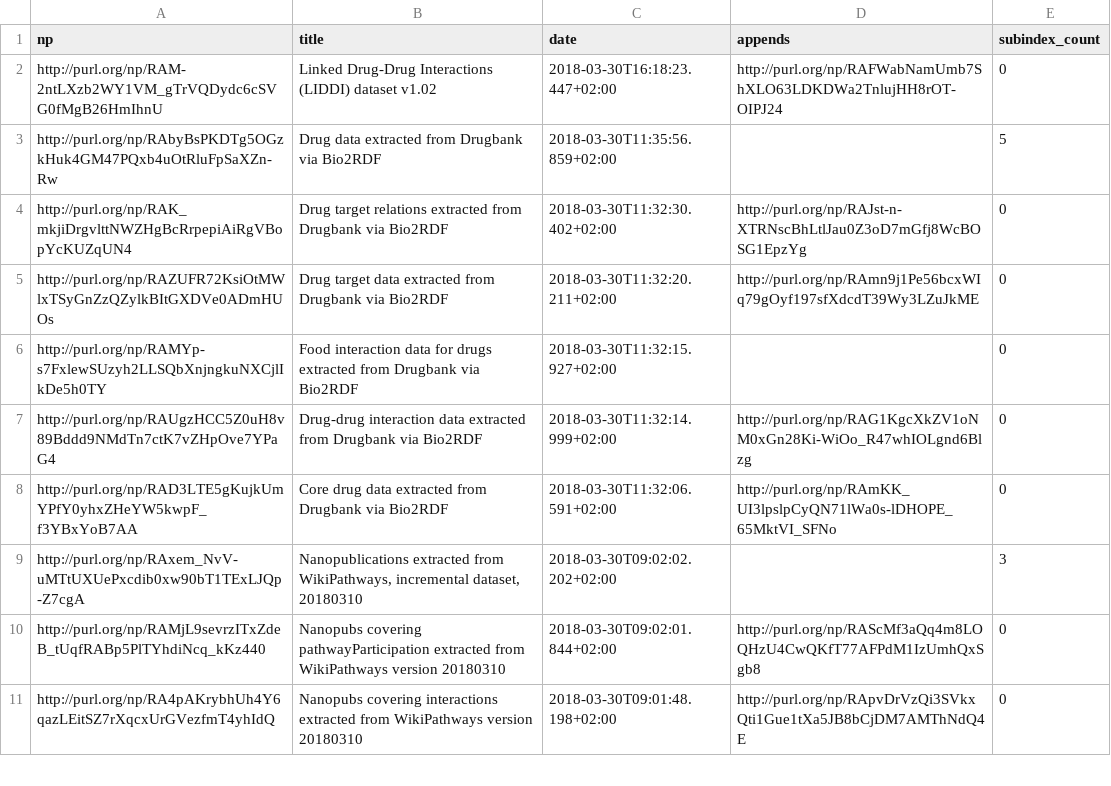
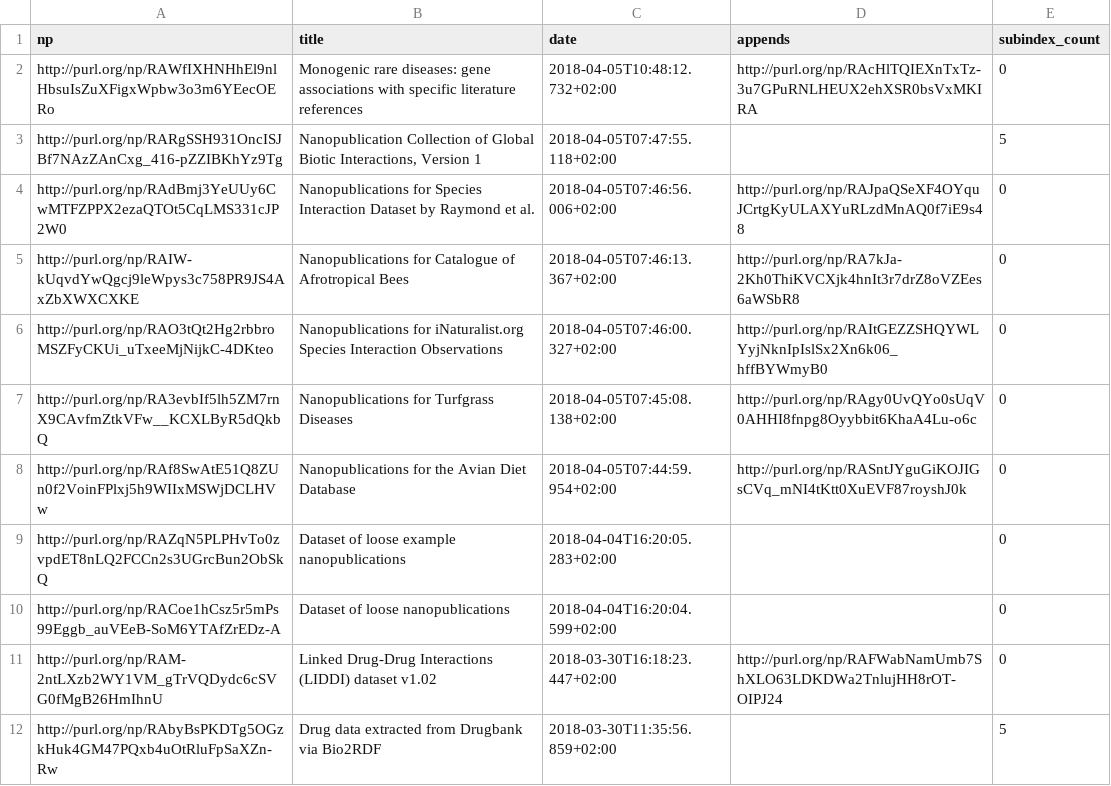
Before and after one commit to tkuhn/nanoresource, a CSV file: dataset-table.csv, drawn as a sheet; only a part is shown; the shorter side is filled out with more unchanged rows; the diff names each change by its address in the sheet, - before the commit and + after, or states it on an @@ line.

Commit message:
Update dataset lists

```diff
--- a/dataset-table.csv
+++ b/dataset-table.csv
+row 2: http://purl.org/np/RAWfIXHNHhEl9nlHbsuIsZuXFigxWpbw3o3m6YEecOERo | Monogenic rare diseases: gene associations with specific literature references | 2018-04-05T10:48:12.732+02:00 | http://purl.org/np/RAcHlTQIEXnTxTz-3u7GPuRNLHEUX2ehXSR0bsVxMKIRA | 0
+row 3: http://purl.org/np/RARgSSH931OncISJBf7NAzZAnCxg_416-pZZIBKhYz9Tg | Nanopublication Collection of Global Biotic Interactions, Version 1 | 2018-04-05T07:47:55.118+02:00 |  | 5
+row 4: http://purl.org/np/RAdBmj3YeUUy6CwMTFZPPX2ezaQTOt5CqLMS331cJP2W0 | Nanopublications for Species Interaction Dataset by Raymond et al. | 2018-04-05T07:46:56.006+02:00 | http://purl.org/np/RAJpaQSeXF4OYquJCrtgKyULAXYuRLzdMnAQ0f7iE9s48 | 0
+row 5: http://purl.org/np/RAIW-kUqvdYwQgcj9leWpys3c758PR9JS4AxZbXWXCXKE | Nanopublications for Catalogue of Afrotropical Bees | 2018-04-05T07:46:13.367+02:00 | http://purl.org/np/RA7kJa-2Kh0ThiKVCXjk4hnIt3r7drZ8oVZEes6aWSbR8 | 0
+row 6: http://purl.org/np/RAO3tQt2Hg2rbbroMSZFyCKUi_uTxeeMjNijkC-4DKteo | Nanopublications for iNaturalist.org Species Interaction Observations | 2018-04-05T07:46:00.327+02:00 | http://purl.org/np/RAItGEZZSHQYWLYyjNknIpIslSx2Xn6k06_hffBYWmyB0 | 0
+row 7: http://purl.org/np/RA3evbIf5lh5ZM7rnX9CAvfmZtkVFw__KCXLByR5dQkbQ | Nanopublications for Turfgrass Diseases | 2018-04-05T07:45:08.138+02:00 | http://purl.org/np/RAgy0UvQYo0sUqV0AHHI8fnpg8Oyybbit6KhaA4Lu-o6c | 0
+row 8: http://purl.org/np/RAf8SwAtE51Q8ZUn0f2VoinFPlxj5h9WIIxMSWjDCLHVw | Nanopublications for the Avian Diet Database | 2018-04-05T07:44:59.954+02:00 | http://purl.org/np/RASntJYguGiKOJIGsCVq_mNI4tKtt0XuEVF87royshJ0k | 0
+row 9: http://purl.org/np/RAZqN5PLPHvTo0zvpdET8nLQ2FCCn2s3UGrcBun2ObSkQ | Dataset of loose example nanopublications | 2018-04-04T16:20:05.283+02:00 |  | 0
+row 10: http://purl.org/np/RACoe1hCsz5r5mPs99Eggb_auVEeB-SoM6YTAfZrEDz-A | Dataset of loose nanopublications | 2018-04-04T16:20:04.599+02:00 |  | 0
```
Also changed, not shown: 2 other files.
